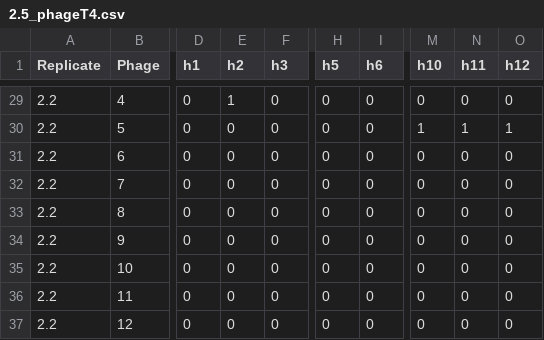
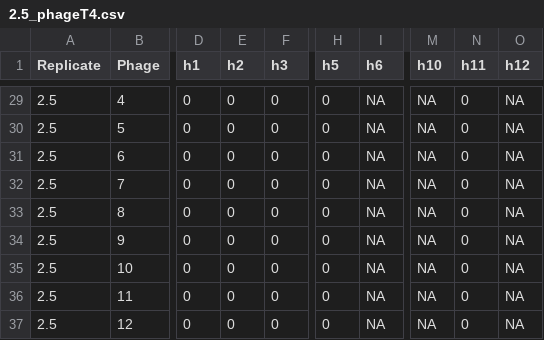
Before and after one commit to JackCommon/Morley_etal_sequences, a CSV file: time_shift/original_data/2.5/2.5_phageT4.csv, drawn as a sheet; only a part is shown, gaps mark what is left out; the diff covers the shown part only; the diff names each change by its address in the sheet, - before the commit and + after, or states it on an @@ line.

```diff
--- a/time_shift/original_data/2.5/2.5_phageT4.csv
+++ b/time_shift/original_data/2.5/2.5_phageT4.csv
-A29:A37 (Replicate): 2.2
+A29:A37 (Replicate): 2.5
-E29 (h2): 1
+E29 (h2): 0
-I29:I37 (h6): 0
+I29:I37 (h6): NA
-M29 (h10): 0
+M29 (h10): NA
-O29 (h12): 0
+O29 (h12): NA
-M30 (h10): 1
+M30 (h10): NA
-N30 (h11): 1
+N30 (h11): 0
-O30 (h12): 1
+O30 (h12): NA
-M31:M37 (h10): 0
+M31:M37 (h10): NA
-O31:O37 (h12): 0
+O31:O37 (h12): NA
```
Also changed, not shown: 2 added rows, 2 removed rows and 100 edited cells elsewhere in this file, time_shift/original_data/2.5/2.5_phageT1.csv, time_shift/original_data/2.5/2.5_phageT9.csv, 2 other files.
